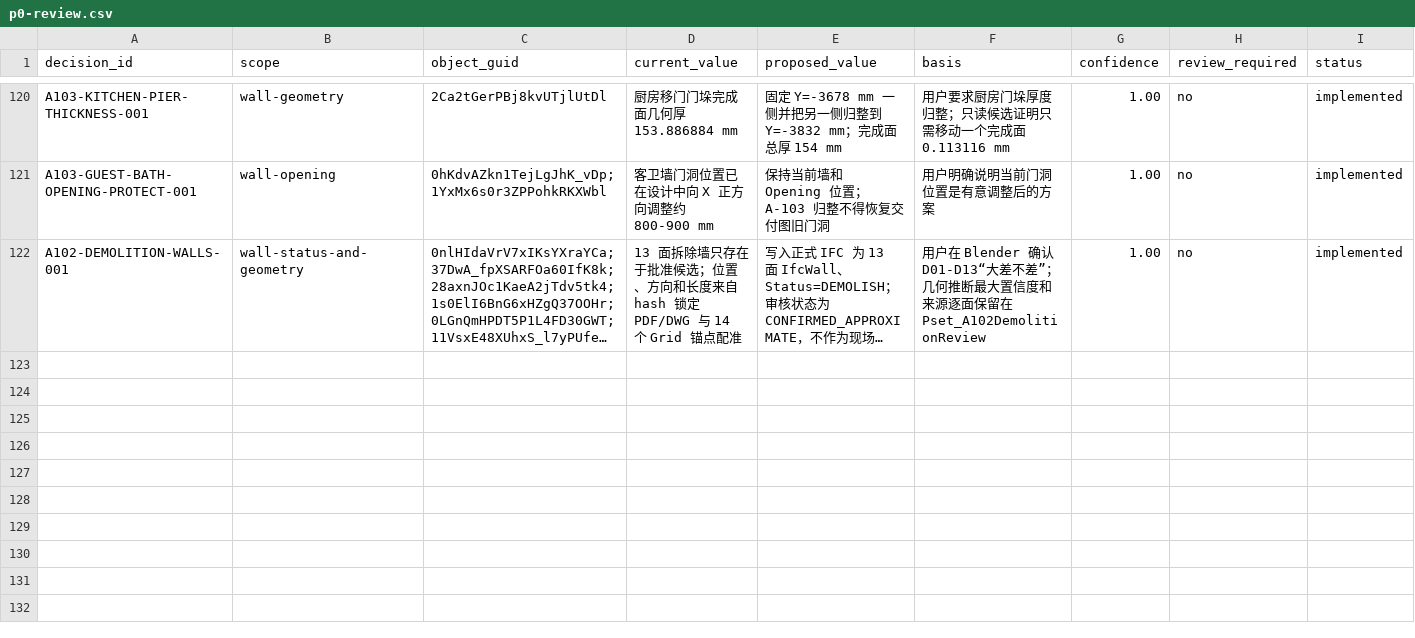
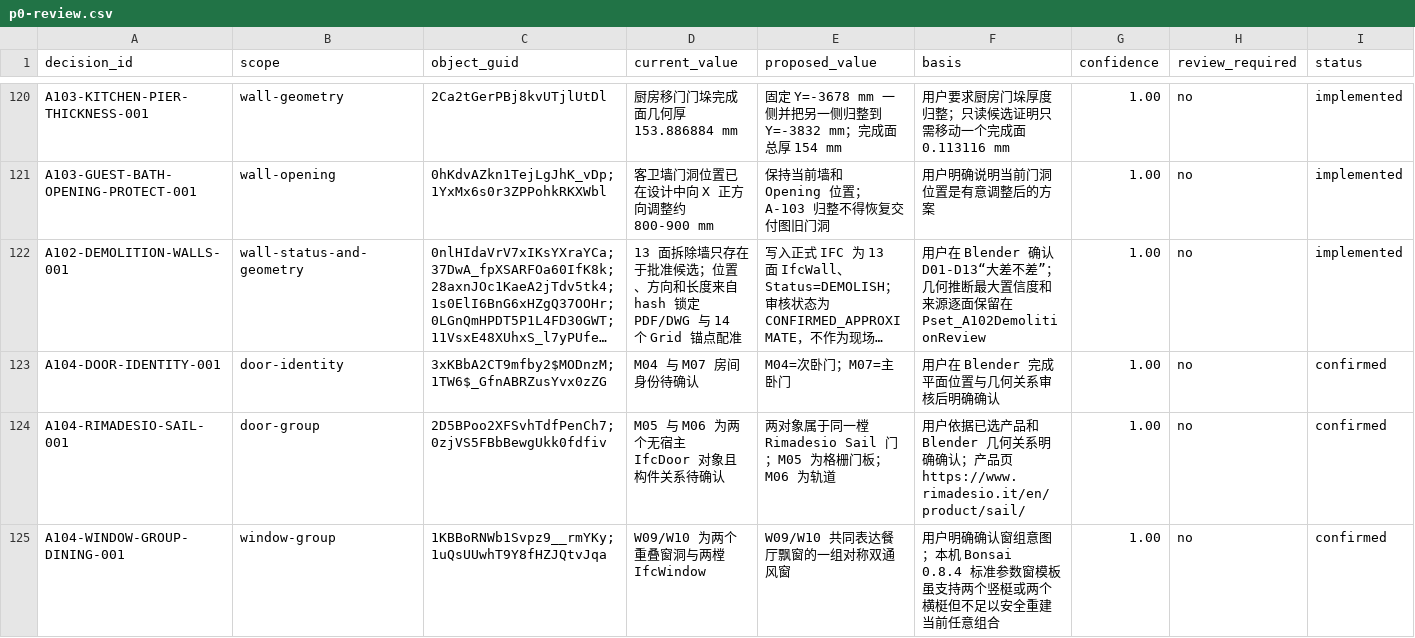
Before and after one commit to Weihan96/2504-GBTB-Yanlord-Zhuhai, a CSV file: pipeline/decisions/p0-review.csv, drawn as a sheet; only a part is shown, gaps mark what is left out; long unchanged cells end in …; rows hold the shown columns only; the diff covers the shown part only; the diff names each change by its address in the sheet, - before the commit and + after, or states it on an @@ line.

Commit message:
Prepare approved A-104 and A-105 IFC semantics
- Record the confirmed door, window-group, floor-finish, slope, threshold, and depressed-slab decisions and refresh the A-105 SVG/PDF review output.\n- Add one atomic A-104/A-105 IFC candidate pipeline with 50 mm floor build-up evidence and Blender downhill arrows.\n- Validate the deterministic candidate with unchanged placements, geometry, Fills/Voids relationships, and 151 passing tests.

```diff
--- a/pipeline/decisions/p0-review.csv
+++ b/pipeline/decisions/p0-review.csv
+row 123: A104-DOOR-IDENTITY-001 | door-identity | 3xKBbA2CT9mfby2$MODnzM; 1TW6$_GfnABRZusYvx0zZG | M04 与 M07 房间身份待确认 | M04=次卧门；M07=主卧门 | 用户在 Blender 完成平面位置与几何关系审核后明确确认 | 1.00 | no | confirmed
+row 124: A104-RIMADESIO-SAIL-001 | door-group | 2D5BPoo2XFSvhTdfPenCh7; 0zjVS5FBbBewgUkk0fdfiv | M05 与 M06 为两个无宿主 IfcDoor 对象且构件关系待确认 | 两对象属于同一樘 Rimadesio Sail 门；M05 为格栅门板；M06 为轨道 | 用户依据已选产品和 Blender 几何关系明确确认；产品页 https://www.rimadesio.it/en/product/sail/ | 1.00 | no | confirmed
+row 125: A104-WINDOW-GROUP-DINING-001 | window-group | 1KBBoRNWb1Svpz9__rmYKy; 1uQsUUwhT9Y8fHZJQtvJqa | W09/W10 为两个重叠窗洞与两樘 IfcWindow | W09/W10 共同表达餐厅飘窗的一组对称双通风窗 | 用户明确确认窗组意图；本机 Bonsai 0.8.4 标准参数窗模板虽支持两个竖梃或两个横梃但不足以安全重建当前任意组合 | 1.00 | no | confirmed
```
Also changed, not shown: 8 added rows elsewhere in this file, pipeline/decisions/a105-floor-review.csv, pipeline/decisions/a105-threshold-review.csv, 18 other files.
